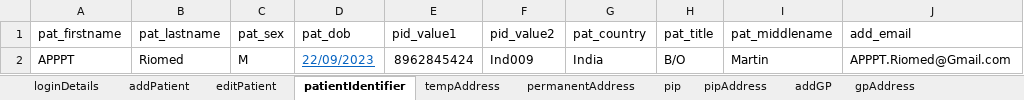
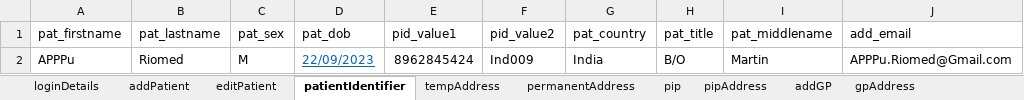
Before and after one commit to manojvyavahare27/C4Automation, an Excel workbook: ExcelFiles/AppointmentDomain.xlsx, sheet patientIdentifier, drawn as a sheet; values as stored, in another font and other column widths than the file's, no borders; the diff names each change by its address in the sheet, - before the commit and + after, or states it on an @@ line.

```diff
--- a/ExcelFiles/AppointmentDomain.xlsx (sheet patientIdentifier)
+++ b/ExcelFiles/AppointmentDomain.xlsx (sheet patientIdentifier)
-A2 (pat_firstname): APPPT
+A2 (pat_firstname): APPPu
-J2 (add_email): APPPT.Riomed@Gmail.com
+J2 (add_email): APPPu.Riomed@Gmail.com
```
Also changed, not shown: sheet addEditAppointments, sheet rescheduleAppointments, sheet appRoomRemoved, sheet CancelBookAppointment, sheet bookNewAppointments, sheet nextAvailAppointments, 3 more sheets.
